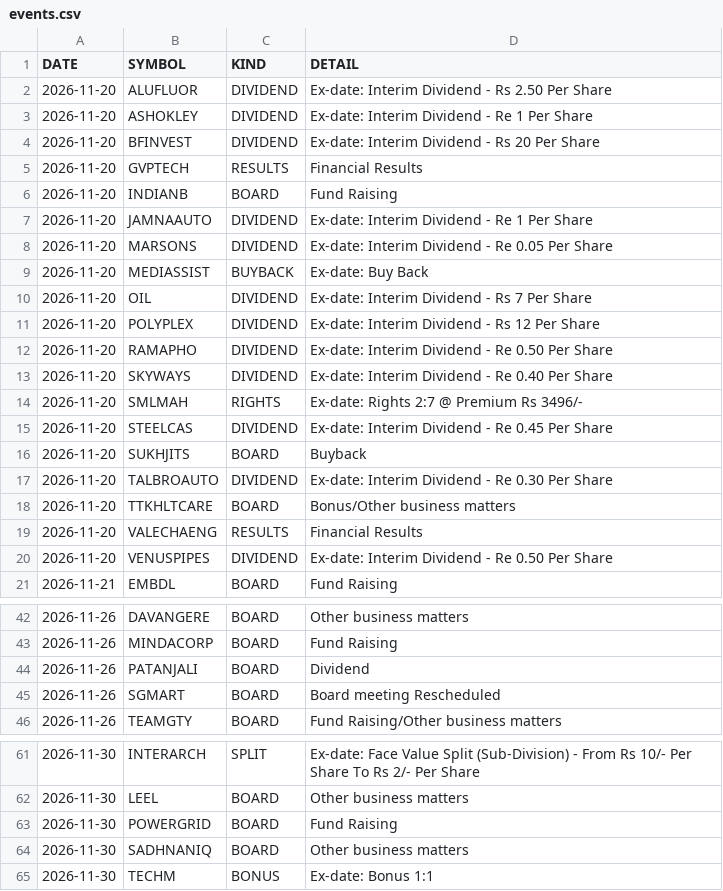
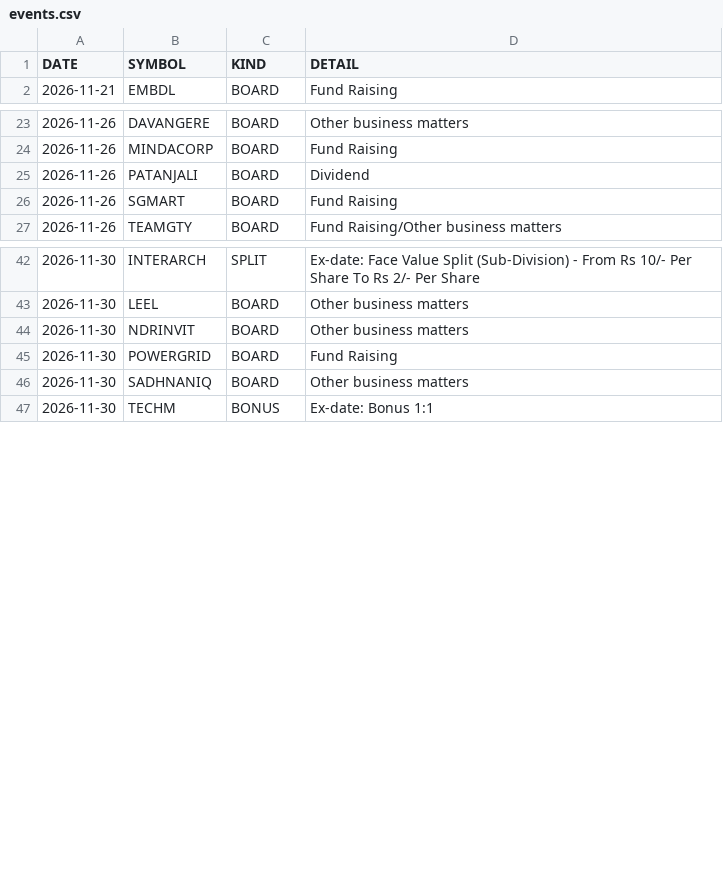
Before and after one commit to boom-ai/SwingEdge, a CSV file: data/events.csv, drawn as a sheet; only a part is shown, gaps mark what is left out.

```diff
--- a/data/events.csv
+++ b/data/events.csv
@@ -1,21 +1,2 @@
 DATE,SYMBOL,KIND,DETAIL
-2026-11-20,ALUFLUOR,DIVIDEND,Ex-date: Interim Dividend - Rs 2.50 Per Share
-2026-11-20,ASHOKLEY,DIVIDEND,Ex-date: Interim Dividend - Re 1 Per Share
-2026-11-20,BFINVEST,DIVIDEND,Ex-date: Interim Dividend - Rs 20 Per Share
-2026-11-20,GVPTECH,RESULTS,Financial Results
-2026-11-20,INDIANB,BOARD,Fund Raising
-2026-11-20,JAMNAAUTO,DIVIDEND,Ex-date: Interim Dividend - Re 1 Per Share
-2026-11-20,MARSONS,DIVIDEND,Ex-date: Interim Dividend - Re 0.05 Per Share
-2026-11-20,MEDIASSIST,BUYBACK,Ex-date: Buy Back
-2026-11-20,OIL,DIVIDEND,Ex-date: Interim Dividend - Rs 7 Per Share
-2026-11-20,POLYPLEX,DIVIDEND,Ex-date: Interim Dividend - Rs 12 Per Share
-2026-11-20,RAMAPHO,DIVIDEND,Ex-date: Interim Dividend - Re 0.50 Per Share
-2026-11-20,SKYWAYS,DIVIDEND,Ex-date: Interim Dividend - Re 0.40 Per Share
-2026-11-20,SMLMAH,RIGHTS,Ex-date: Rights 2:7 @ Premium Rs 3496/-
-2026-11-20,STEELCAS,DIVIDEND,Ex-date: Interim Dividend - Re 0.45 Per Share
-2026-11-20,SUKHJITS,BOARD,Buyback
-2026-11-20,TALBROAUTO,DIVIDEND,Ex-date: Interim Dividend - Re 0.30 Per Share
-2026-11-20,TTKHLTCARE,BOARD,Bonus/Other business matters
-2026-11-20,VALECHAENG,RESULTS,Financial Results
-2026-11-20,VENUSPIPES,DIVIDEND,Ex-date: Interim Dividend - Re 0.50 Per Share
 2026-11-21,EMBDL,BOARD,Fund Raising
@@ -44,3 +25,3 @@ DATE,SYMBOL,KIND,DETAIL
 2026-11-26,PATANJALI,BOARD,Dividend
-2026-11-26,SGMART,BOARD,Board meeting Rescheduled
+2026-11-26,SGMART,BOARD,Fund Raising
 2026-11-26,TEAMGTY,BOARD,Fund Raising/Other business matters
@@ -62,2 +43,3 @@ DATE,SYMBOL,KIND,DETAIL
 2026-11-30,LEEL,BOARD,Other business matters
+2026-11-30,NDRINVIT,BOARD,Other business matters
 2026-11-30,POWERGRID,BOARD,Fund Raising
```
